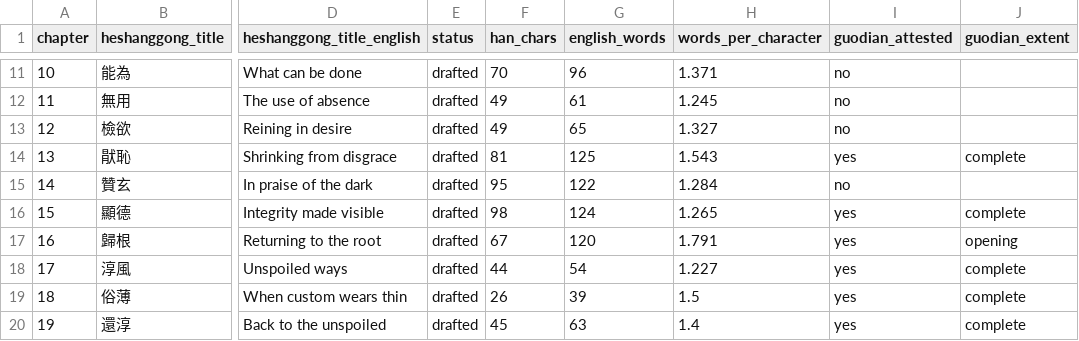
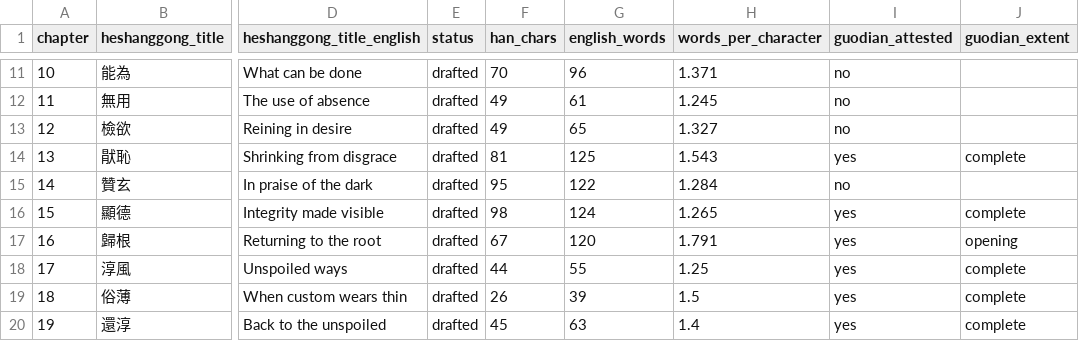
Before and after one commit to opencosmos-ai/taoteching, a CSV file: data/chapters.csv, drawn as a sheet; only a part is shown, gaps mark what is left out; the diff names each change by its address in the sheet, - before the commit and + after, or states it on an @@ line.

```diff
--- a/data/chapters.csv
+++ b/data/chapters.csv
-G18 (english_words): 54
+G18 (english_words): 55
-H18 (words_per_character): 1.227
+H18 (words_per_character): 1.25
```
Also changed, not shown: data/character-anatomy.csv, data/commentary.csv, 12 other files.
